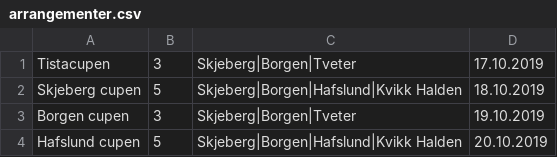
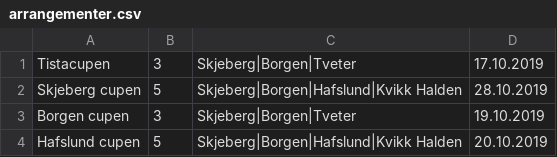
Before and after one commit to SnorreW/Gruppe9, a CSV file: gruppeeksamen/out/production/gruppeeksamen/arrangementer.csv, drawn as a sheet.

```diff
--- a/gruppeeksamen/out/production/gruppeeksamen/arrangementer.csv
+++ b/gruppeeksamen/out/production/gruppeeksamen/arrangementer.csv
@@ -1,3 +1,3 @@
 Tistacupen;3;Skjeberg|Borgen|Tveter;17.10.2019
-Skjeberg cupen;5;Skjeberg|Borgen|Hafslund|Kvikk Halden;18.10.2019
+Skjeberg cupen;5;Skjeberg|Borgen|Hafslund|Kvikk Halden;28.10.2019
 Borgen cupen;3;Skjeberg|Borgen|Tveter;19.10.2019
```
Also changed, not shown: gruppeeksamen/src/arrangementer.csv, 7 other files.
